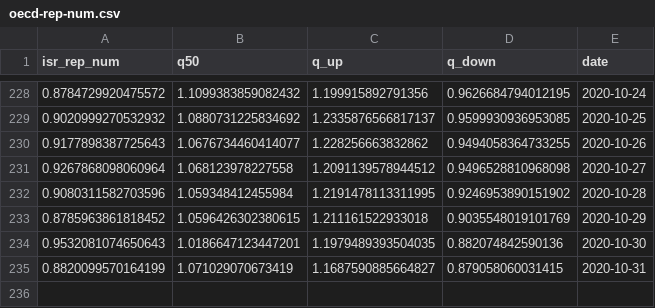
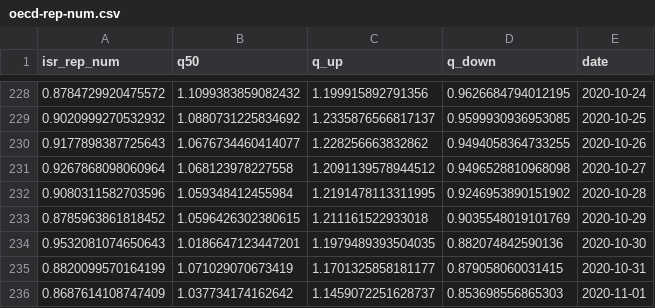
Before and after one commit to itamarcaspi/oecd-rep-num, a CSV file: output/oecd-rep-num.csv, drawn as a sheet; only a part is shown, gaps mark what is left out.

```diff
--- a/output/oecd-rep-num.csv
+++ b/output/oecd-rep-num.csv
@@ -234,2 +234,3 @@ isr_rep_num,q50,q_up,q_down,date
 0.9532081074650643,1.0186647123447201,1.1979489393504035,0.882074842590136,2020-10-30
-0.8820099570164199,1.071029070673419,1.1687590885664827,0.879058060031415,2020-10-31
+0.8820099570164199,1.071029070673419,1.1701325858181177,0.879058060031415,2020-10-31
+0.8687614108747409,1.037734174162642,1.1459072251628737,0.853698556865303,2020-11-01
```
Also changed, not shown: output/oecd-cases.csv, output/oecd-test.csv, 2 other files.
